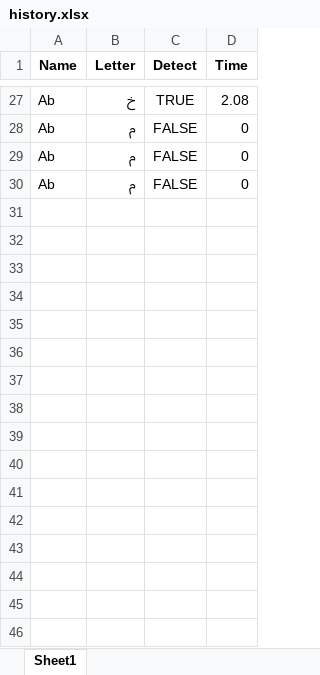
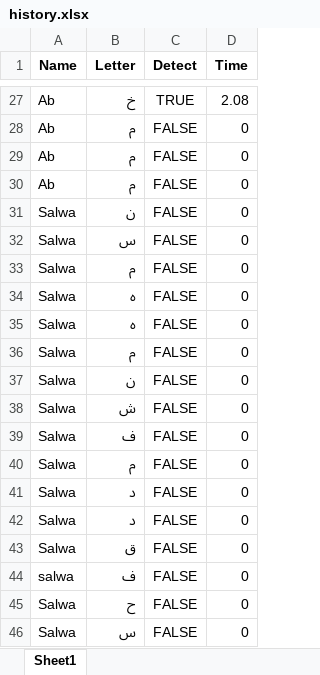
Before and after one commit to AI-bootcamp/capstone-project-letterhunter, an Excel workbook: history.xlsx, sheet Sheet1, drawn as a sheet; only a part is shown, gaps mark what is left out; values as stored, in another font and other column widths than the file's, no borders; the diff names each change by its address in the sheet, - before the commit and + after, or states it on an @@ line.

```diff
--- a/history.xlsx (sheet Sheet1)
+++ b/history.xlsx (sheet Sheet1)
+row 31: Salwa | ن | FALSE | 0
+row 32: Salwa | س | FALSE | 0
+row 33: Salwa | م | FALSE | 0
+row 34: Salwa | ه | FALSE | 0
+row 35: Salwa | ه | FALSE | 0
+row 36: Salwa | م | FALSE | 0
+row 37: Salwa | ن | FALSE | 0
+row 38: Salwa | ش | FALSE | 0
+row 39: Salwa | ف | FALSE | 0
+row 40: Salwa | م | FALSE | 0
+row 41: Salwa | د | FALSE | 0
+row 42: Salwa | د | FALSE | 0
+row 43: Salwa | ق | FALSE | 0
+row 44: salwa | ف | FALSE | 0
+row 45: Salwa | ح | FALSE | 0
+row 46: Salwa | س | FALSE | 0
```
Also changed, not shown: 8 other files.
